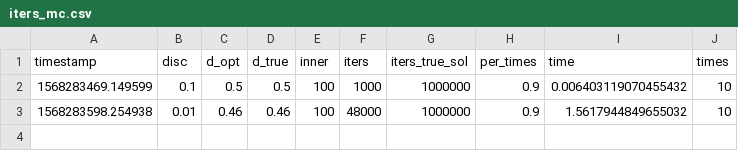
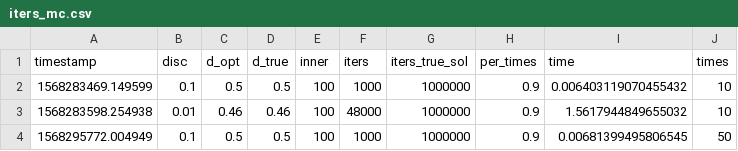
Before and after one commit to albertotb/aps, a CSV file: results/iters_mc.csv, drawn as a sheet.

Commit message:
last results

```diff
--- a/results/iters_mc.csv
+++ b/results/iters_mc.csv
@@ -3 +3,2 @@ timestamp,disc,d_opt,d_true,inner,iters,iters_true_sol,per_times,time,times
 1568283598.254938,0.01,0.46,0.46,100,48000,1000000,0.9,1.5617944849655032,10
+1568295772.004949,0.1,0.5,0.5,100,1000,1000000,0.9,0.00681399495806545,50
```
Also changed, not shown: 1 other file.
